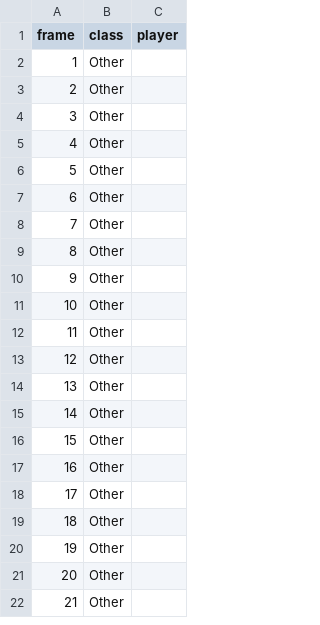
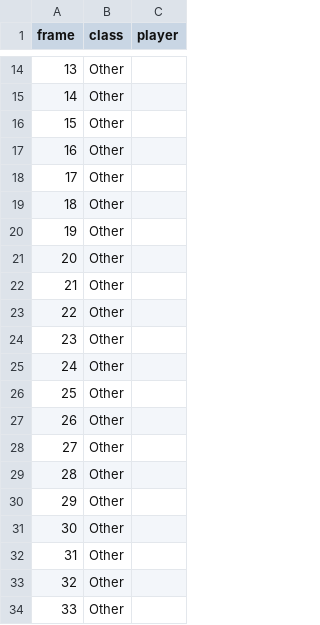
Before and after one commit to Og31330/FA_Dataset, a CSV file: csv/vCOYookrYHY.csv, drawn as a sheet; only a part is shown, gaps mark what is left out; the shorter side is filled out with more unchanged rows; addresses are those after the commit; the diff covers the shown part only; the diff names each change by its address in the sheet, - before the commit and + after, or states it on an @@ line.

Commit message:
Upload du fichier vCOYookrYHY.csv

```diff
--- a/csv/vCOYookrYHY.csv
+++ b/csv/vCOYookrYHY.csv
+row 14: 13 | Other
+row 15: 14 | Other
+row 16: 15 | Other
+row 17: 16 | Other
+row 18: 17 | Other
+row 19: 18 | Other
+row 20: 19 | Other
+row 21: 20 | Other
+row 22: 21 | Other
+row 23: 22 | Other
+row 24: 23 | Other
+row 25: 24 | Other
+row 26: 25 | Other
+row 27: 26 | Other
+row 28: 27 | Other
+row 29: 28 | Other
+row 30: 29 | Other
+row 31: 30 | Other
@@ column A (frame) renumbered from row 32 down @@
```
Also changed, not shown: 12 added rows elsewhere in this file.
